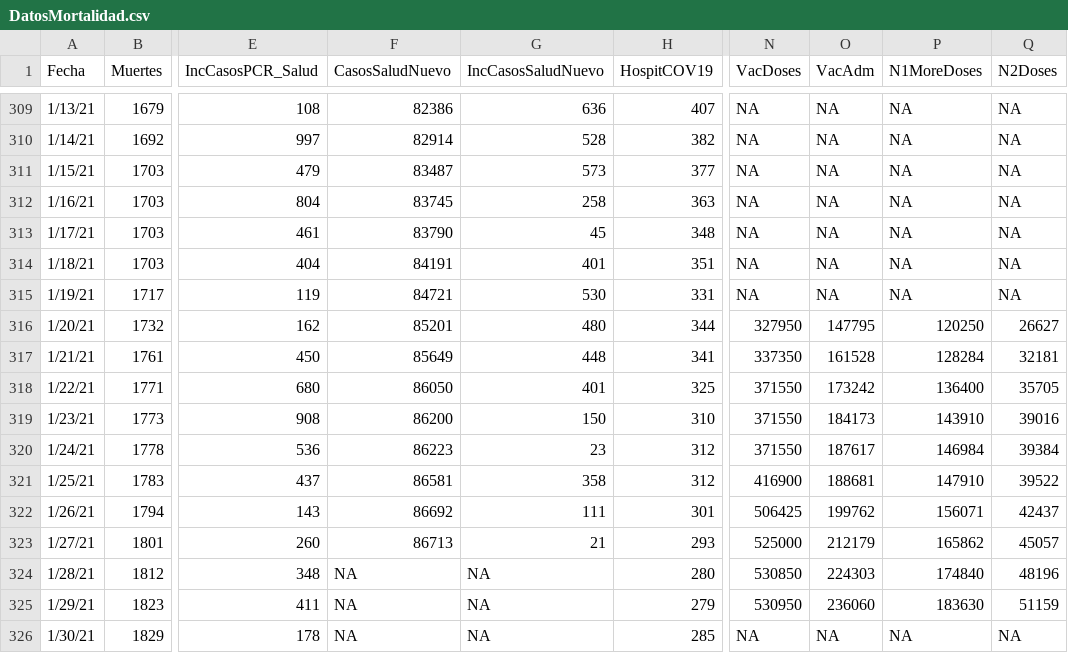
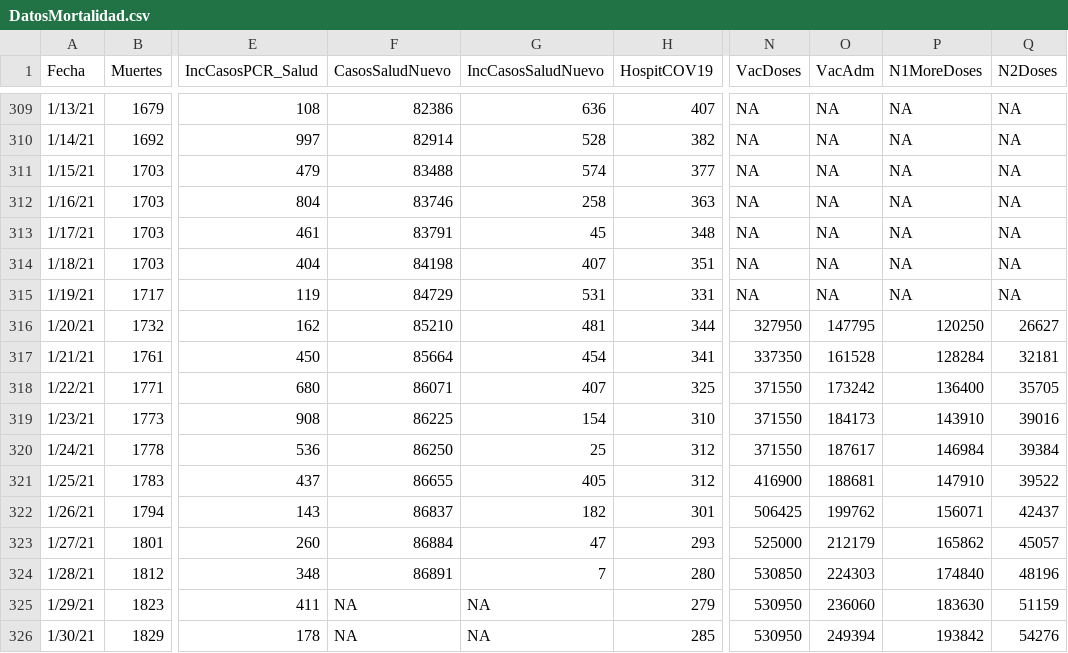
Before and after one commit to rafalab/pr-covid, a CSV file: dashboard/data/DatosMortalidad.csv, drawn as a sheet; only a part is shown, gaps mark what is left out; the diff names each change by its address in the sheet, - before the commit and + after, or states it on an @@ line.

Commit message:
Actualizando datos de vacunacion

```diff
--- a/dashboard/data/DatosMortalidad.csv
+++ b/dashboard/data/DatosMortalidad.csv
-F311 (CasosSaludNuevo): 83487
+F311 (CasosSaludNuevo): 83488
-G311 (IncCasosSaludNuevo): 573
+G311 (IncCasosSaludNuevo): 574
-F312 (CasosSaludNuevo): 83745
+F312 (CasosSaludNuevo): 83746
-F313 (CasosSaludNuevo): 83790
+F313 (CasosSaludNuevo): 83791
-F314 (CasosSaludNuevo): 84191
+F314 (CasosSaludNuevo): 84198
-G314 (IncCasosSaludNuevo): 401
+G314 (IncCasosSaludNuevo): 407
-F315 (CasosSaludNuevo): 84721
+F315 (CasosSaludNuevo): 84729
-G315 (IncCasosSaludNuevo): 530
+G315 (IncCasosSaludNuevo): 531
-F316 (CasosSaludNuevo): 85201
+F316 (CasosSaludNuevo): 85210
-G316 (IncCasosSaludNuevo): 480
+G316 (IncCasosSaludNuevo): 481
-F317 (CasosSaludNuevo): 85649
+F317 (CasosSaludNuevo): 85664
-G317 (IncCasosSaludNuevo): 448
+G317 (IncCasosSaludNuevo): 454
-F318 (CasosSaludNuevo): 86050
+F318 (CasosSaludNuevo): 86071
-G318 (IncCasosSaludNuevo): 401
+G318 (IncCasosSaludNuevo): 407
-F319 (CasosSaludNuevo): 86200
+F319 (CasosSaludNuevo): 86225
-G319 (IncCasosSaludNuevo): 150
+G319 (IncCasosSaludNuevo): 154
-F320 (CasosSaludNuevo): 86223
+F320 (CasosSaludNuevo): 86250
-G320 (IncCasosSaludNuevo): 23
+G320 (IncCasosSaludNuevo): 25
-F321 (CasosSaludNuevo): 86581
+F321 (CasosSaludNuevo): 86655
-G321 (IncCasosSaludNuevo): 358
+G321 (IncCasosSaludNuevo): 405
-F322 (CasosSaludNuevo): 86692
+F322 (CasosSaludNuevo): 86837
-G322 (IncCasosSaludNuevo): 111
+G322 (IncCasosSaludNuevo): 182
-F323 (CasosSaludNuevo): 86713
+F323 (CasosSaludNuevo): 86884
-G323 (IncCasosSaludNuevo): 21
+G323 (IncCasosSaludNuevo): 47
-F324 (CasosSaludNuevo): NA
+F324 (CasosSaludNuevo): 86891
-G324 (IncCasosSaludNuevo): NA
+G324 (IncCasosSaludNuevo): 7
-N326 (VacDoses): NA
+N326 (VacDoses): 530950
-O326 (VacAdm): NA
+O326 (VacAdm): 249394
-P326 (N1MoreDoses): NA
+P326 (N1MoreDoses): 193842
-Q326 (N2Doses): NA
+Q326 (N2Doses): 54276
```
